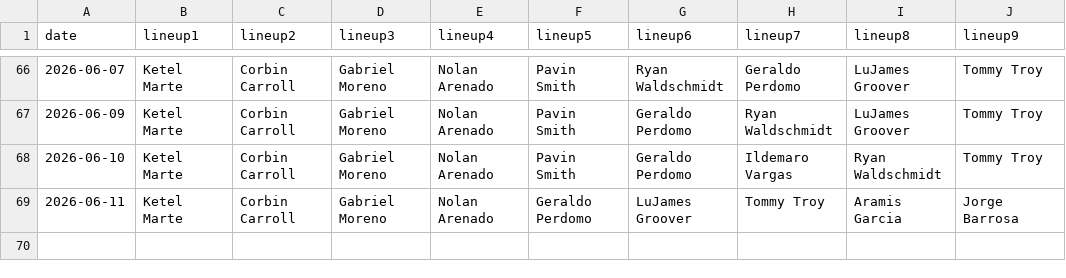
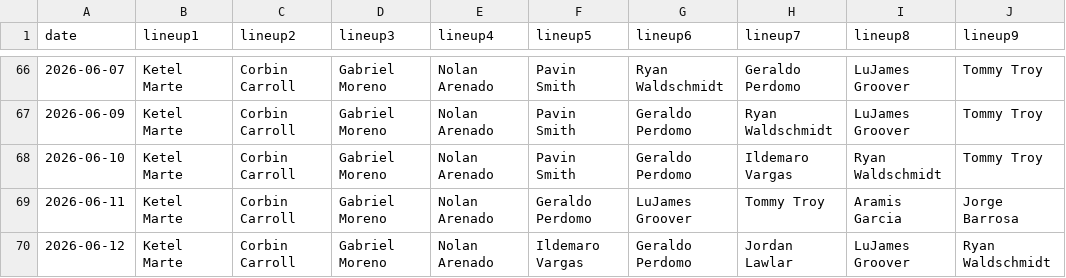
Before and after one commit to fantasy-toolz/batting-order, a CSV file: data/2026/AZ.csv, drawn as a sheet; only a part is shown, gaps mark what is left out.

```diff
--- a/data/2026/AZ.csv
+++ b/data/2026/AZ.csv
@@ -69 +69,2 @@ date,lineup1,lineup2,lineup3,lineup4,lineup5,lineup6,lineup7,lineup8,lineup9,
 2026-06-11, Ketel Marte, Corbin Carroll, Gabriel Moreno, Nolan Arenado, Geraldo Perdomo, LuJames Groover, Tommy Troy, Aramis Garcia, Jorge Barrosa,
+2026-06-12, Ketel Marte, Corbin Carroll, Gabriel Moreno, Nolan Arenado, Ildemaro Vargas, Geraldo Perdomo, Jordan Lawlar, LuJames Groover, Ryan Waldschmidt,
```
Also changed, not shown: data/2026/CWS.csv, data/2026/KC.csv, 31 other files.
